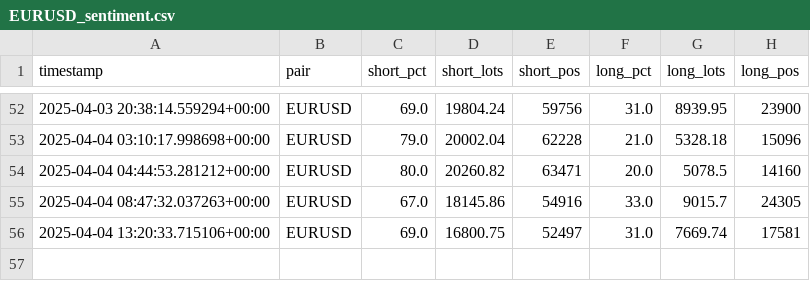
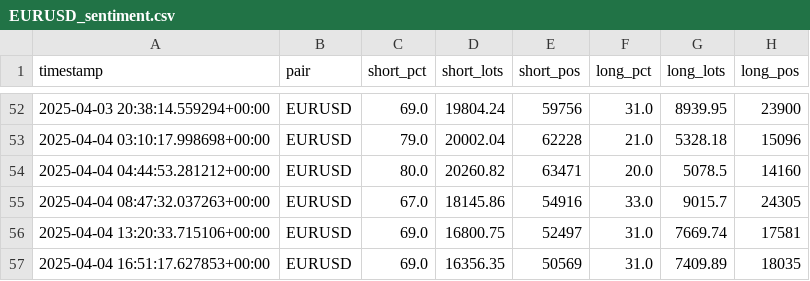
Before and after one commit to leslypierre/dumb-money-index, a CSV file: data_sentiment/EURUSD_sentiment.csv, drawn as a sheet; only a part is shown, gaps mark what is left out; the diff names each change by its address in the sheet, - before the commit and + after, or states it on an @@ line.

```diff
--- a/data_sentiment/EURUSD_sentiment.csv
+++ b/data_sentiment/EURUSD_sentiment.csv
+row 57: 2025-04-04 16:51:17.627853+00:00 | EURUSD | 69.0 | 16356.35 | 50569 | 31.0 | 7409.89 | 18035
```
Also changed, not shown: data_sentiment/AUDCAD_sentiment.csv, data_sentiment/EURGBP_sentiment.csv, 25 other files.
